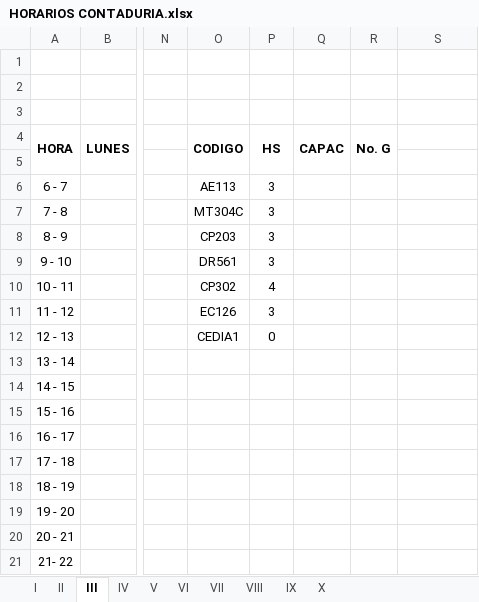
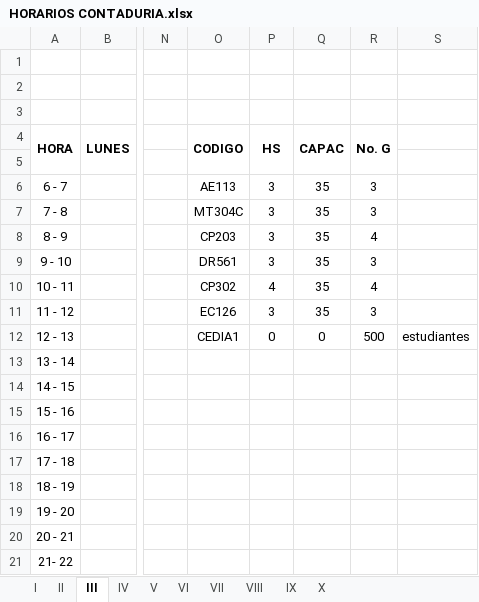
Before and after one commit to omairatapias/FACE, an Excel workbook: Contaduria/HORARIOS CONTADURIA.xlsx, sheet III, drawn as a sheet; only a part is shown, gaps mark what is left out; values as stored, in another font and other column widths than the file's, no borders; the diff names each change by its address in the sheet, - before the commit and + after, or states it on an @@ line.

```diff
--- a/Contaduria/HORARIOS CONTADURIA.xlsx (sheet III)
+++ b/Contaduria/HORARIOS CONTADURIA.xlsx (sheet III)
-Q6:Q11: (empty)
+Q6:Q11: 35
-R6:R7: (empty)
+R6:R7: 3
-R8: (empty)
+R8: 4
-R9: (empty)
+R9: 3
-R10: (empty)
+R10: 4
-R11: (empty)
+R11: 3
-Q12: (empty)
+Q12: 0
-R12: (empty)
+R12: 500
-S12: (empty)
+S12: estudiantes
```
Also changed, not shown: sheet X, sheet VI, sheet II, sheet IV, sheet VIII, sheet VII, 3 more sheets, other sheet tabs.
